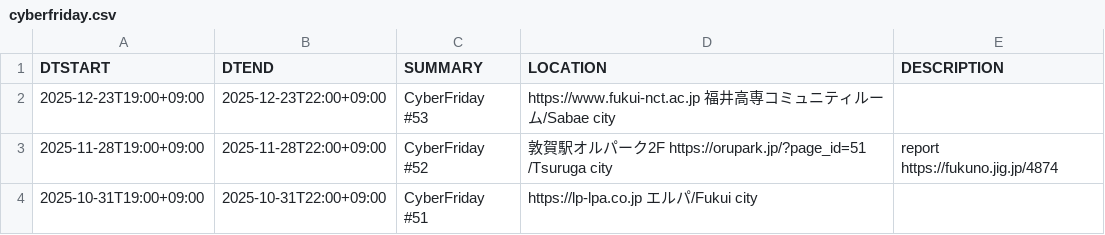
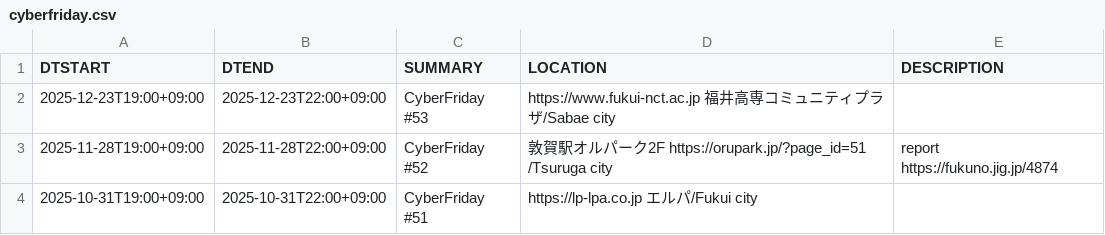
Before and after one commit to code4fukui/cybervalley, a CSV file: cyberfriday.csv, drawn as a sheet; only a part is shown.

Commit message:
update data

```diff
--- a/cyberfriday.csv
+++ b/cyberfriday.csv
@@ -1,3 +1,3 @@
 DTSTART,DTEND,SUMMARY,LOCATION,DESCRIPTION
-2025-12-23T19:00+09:00,2025-12-23T22:00+09:00,CyberFriday #53, https://www.fukui-nct.ac.jp 福井高専コミュニティルーム/Sabae city,
+2025-12-23T19:00+09:00,2025-12-23T22:00+09:00,CyberFriday #53, https://www.fukui-nct.ac.jp 福井高専コミュニティプラザ/Sabae city,
 2025-11-28T19:00+09:00,2025-11-28T22:00+09:00,CyberFriday #52,敦賀駅オルパーク2F https://orupark.jp/?page_id=51 /Tsuruga city,report https://fukuno.jig.jp/4874
```
Also changed, not shown: 1 other file.
